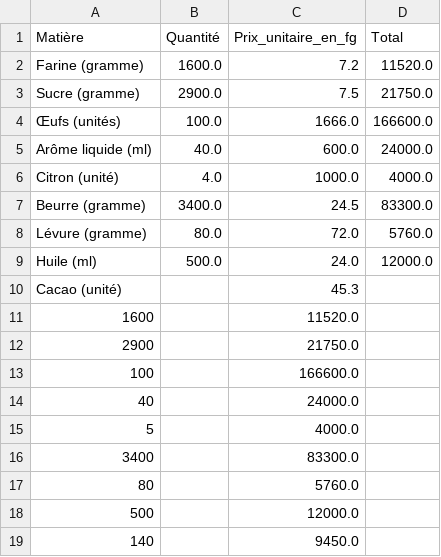
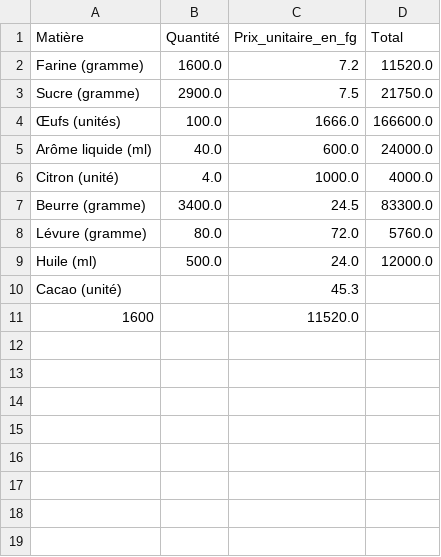
Before and after one commit to ibrahimasorydiallo1/projet_bina, a CSV file: assets/couts_et_marges.csv, drawn as a sheet.

Commit message:
change price cup

```diff
--- a/assets/couts_et_marges.csv
+++ b/assets/couts_et_marges.csv
@@ -11,9 +11 @@ Cacao (unité),,45.3,
 1600,,11520.0,
-2900,,21750.0,
-100,,166600.0,
-40,,24000.0,
-5,,4000.0,
-3400,,83300.0,
-80,,5760.0,
-500,,12000.0,
-140,,9450.0,
```
